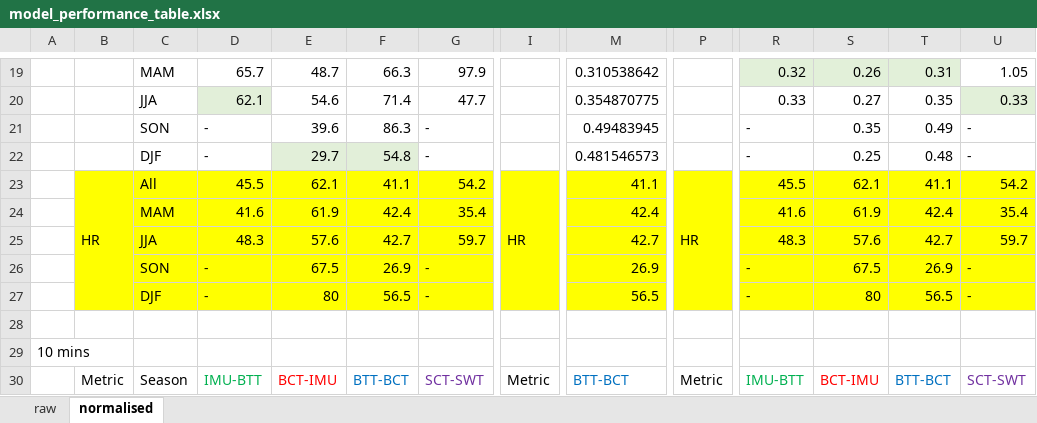
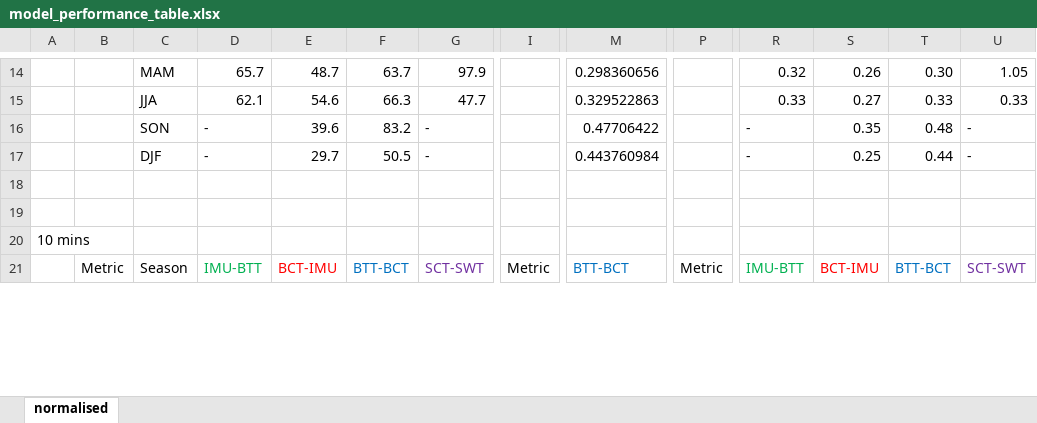
Before and after one commit to beth182/scint_plots, an Excel workbook: scint_plots/model_eval_stats/model_performance_table.xlsx, sheet normalised, drawn as a sheet; only a part is shown, gaps mark what is left out; values as stored, in another font and other column widths than the file's, no borders; removed rows and columns are numbered as before the commit, all else as after; rows hold the shown columns only; the diff covers the shown part only; the diff names each change by its address in the sheet, - before the commit and + after, or states it on an @@ line.

```diff
--- a/scint_plots/model_eval_stats/model_performance_table.xlsx (sheet normalised)
+++ b/scint_plots/model_eval_stats/model_performance_table.xlsx (sheet normalised)
-sheet tab: raw
-F14: 66.3
+F14: 63.7
-M14: 0.310538642
+M14: 0.298360656
-R14:T14 fill: #E2F0D9
+R14:T14 fill: none
-T14: 0.31
+T14: 0.30
-D15 fill: #E2EFD9
+D15 fill: none
-F15: 71.4
+F15: 66.3
-M15: 0.354870775
+M15: 0.329522863
-T15: 0.35
+T15: 0.33
-U15 fill: #E2F0D9
+U15 fill: none
-F16: 86.3
+F16: 83.2
-M16: 0.49483945
+M16: 0.47706422
-T16: 0.49
+T16: 0.48
-E17:F17 fill: #E2EFD9
+E17:F17 fill: none
-F17: 54.8
+F17: 50.5
-M17: 0.481546573
+M17: 0.443760984
-T17: 0.48
+T17: 0.44
-row 18:  | HR | All | 45.5 | 62.1 | 41.1 | 54.2 | HR | 41.1 | HR | 45.5 | 62.1 | 41.1 | 54.2
+row 18: (empty)
-B18:G18 fill: #FFFF00
+B18:G18 fill: none
-B23:B27 merged
-I18:M18 fill: #FFFF00
+I18:M18 fill: none
-I23:I27 merged
-P18:U18 fill: #FFFF00
+P18:U18 fill: none
-P23:P27 merged
-row 24:  |  | MAM | 41.6 | 61.9 | 42.4 | 35.4 |  | 42.4 |  | 41.6 | 61.9 | 42.4 | 35.4
-row 25:  |  | JJA | 48.3 | 57.6 | 42.7 | 59.7 |  | 42.7 |  | 48.3 | 57.6 | 42.7 | 59.7
-row 26:  |  | SON | - | 67.5 | 26.9 | - |  | 26.9 |  | - | 67.5 | 26.9 | -
-row 27:  |  | DJF | - | 80 | 56.5 | - |  | 56.5 |  | - | 80 | 56.5 | -
```
Also changed, not shown: 15 removed rows, 56 edited cells and cell formats elsewhere in this sheet, formulas that keep their value, 1 other file.
